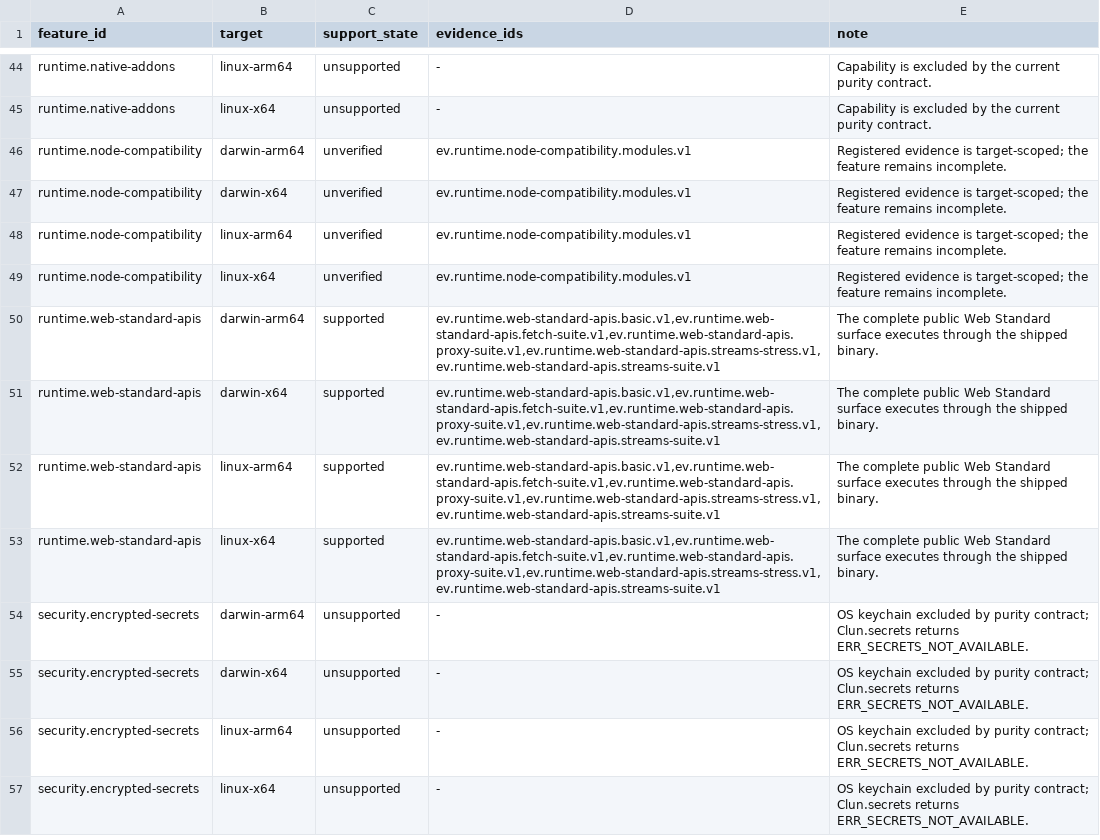
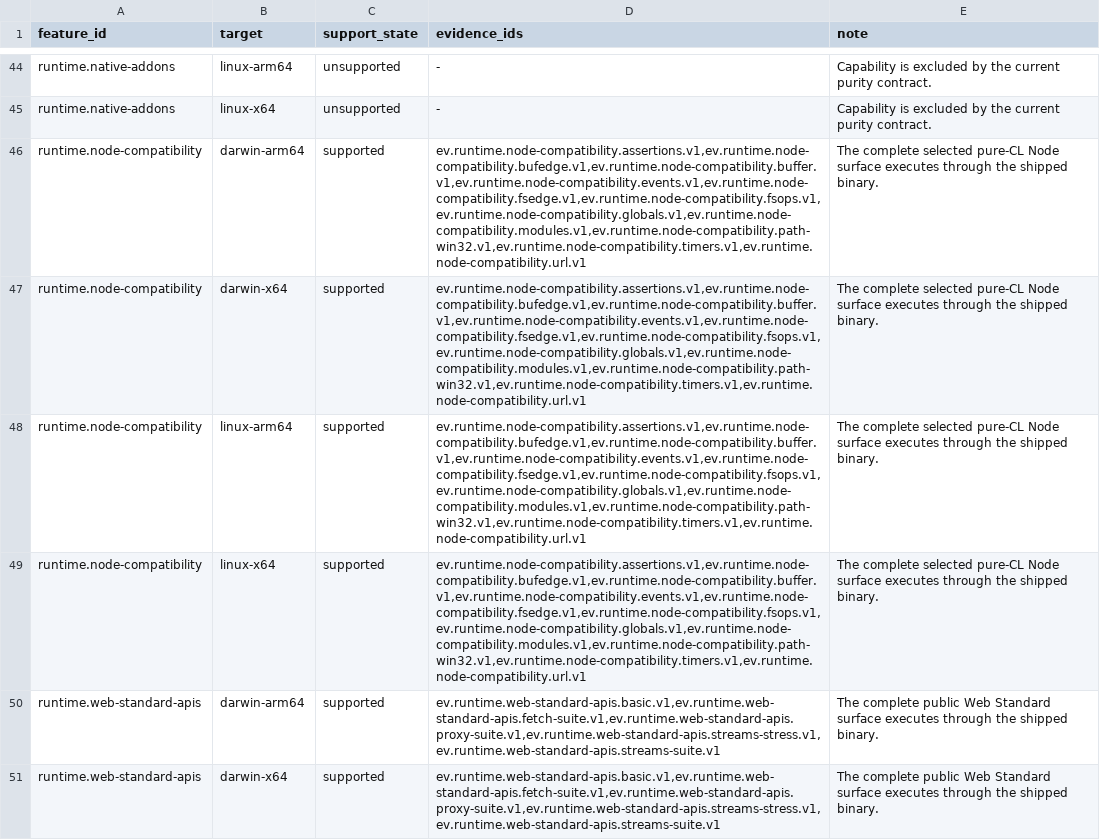
Before and after one commit to theesfeld/clun, a TSV file: compat/platforms.tsv, drawn as a sheet; only a part is shown, gaps mark what is left out; the shorter side is filled out with more unchanged rows.

Commit message:
feat(node): runtime.node-compatibility Partial→Yes selected surface (#176)
Complete the frozen pure-CL Node surface ledger claim for path
(posix+win32), fs, url, buffer, events, assert, util, timers(/promises),
querystring, os, process globals, and crypto helpers. Eleven shipped-binary
evidence fixtures, four-target supported platforms, clun_state=Yes with
honest bounds (not full Node/V8 parity). Stages 0.1.0-dev.45 after master
npm Yes 0.1.0-dev.44.

Closes #132

```diff
--- a/compat/platforms.tsv
+++ b/compat/platforms.tsv
@@ -45,6 +45,6 @@ runtime.native-addons	linux-arm64	unsupported	-	Capability is excluded by the cu
 runtime.native-addons	linux-x64	unsupported	-	Capability is excluded by the current purity contract.
-runtime.node-compatibility	darwin-arm64	unverified	ev.runtime.node-compatibility.modules.v1	Registered evidence is target-scoped; the feature remains incomplete.
-runtime.node-compatibility	darwin-x64	unverified	ev.runtime.node-compatibility.modules.v1	Registered evidence is target-scoped; the feature remains incomplete.
-runtime.node-compatibility	linux-arm64	unverified	ev.runtime.node-compatibility.modules.v1	Registered evidence is target-scoped; the feature remains incomplete.
-runtime.node-compatibility	linux-x64	unverified	ev.runtime.node-compatibility.modules.v1	Registered evidence is target-scoped; the feature remains incomplete.
+runtime.node-compatibility	darwin-arm64	supported	ev.runtime.node-compatibility.assertions.v1,ev.runtime.node-compatibility.bufedge.v1,ev.runtime.node-compatibility.buffer.v1,ev.runtime.node-compatibility.events.v1,ev.runtime.node-compatibility.fsedge.v1,ev.runtime.node-compatibility.fsops.v1,ev.runtime.node-compatibility.globals.v1,ev.runtime.node-compatibility.modules.v1,ev.runtime.node-compatibility.path-win32.v1,ev.runtime.node-compatibility.timers.v1,ev.runtime.node-compatibility.url.v1	The complete selected pure-CL Node surface executes through the shipped binary.
+runtime.node-compatibility	darwin-x64	supported	ev.runtime.node-compatibility.assertions.v1,ev.runtime.node-compatibility.bufedge.v1,ev.runtime.node-compatibility.buffer.v1,ev.runtime.node-compatibility.events.v1,ev.runtime.node-compatibility.fsedge.v1,ev.runtime.node-compatibility.fsops.v1,ev.runtime.node-compatibility.globals.v1,ev.runtime.node-compatibility.modules.v1,ev.runtime.node-compatibility.path-win32.v1,ev.runtime.node-compatibility.timers.v1,ev.runtime.node-compatibility.url.v1	The complete selected pure-CL Node surface executes through the shipped binary.
+runtime.node-compatibility	linux-arm64	supported	ev.runtime.node-compatibility.assertions.v1,ev.runtime.node-compatibility.bufedge.v1,ev.runtime.node-compatibility.buffer.v1,ev.runtime.node-compatibility.events.v1,ev.runtime.node-compatibility.fsedge.v1,ev.runtime.node-compatibility.fsops.v1,ev.runtime.node-compatibility.globals.v1,ev.runtime.node-compatibility.modules.v1,ev.runtime.node-compatibility.path-win32.v1,ev.runtime.node-compatibility.timers.v1,ev.runtime.node-compatibility.url.v1	The complete selected pure-CL Node surface executes through the shipped binary.
+runtime.node-compatibility	linux-x64	supported	ev.runtime.node-compatibility.assertions.v1,ev.runtime.node-compatibility.bufedge.v1,ev.runtime.node-compatibility.buffer.v1,ev.runtime.node-compatibility.events.v1,ev.runtime.node-compatibility.fsedge.v1,ev.runtime.node-compatibility.fsops.v1,ev.runtime.node-compatibility.globals.v1,ev.runtime.node-compatibility.modules.v1,ev.runtime.node-compatibility.path-win32.v1,ev.runtime.node-compatibility.timers.v1,ev.runtime.node-compatibility.url.v1	The complete selected pure-CL Node surface executes through the shipped binary.
 runtime.web-standard-apis	darwin-arm64	supported	ev.runtime.web-standard-apis.basic.v1,ev.runtime.web-standard-apis.fetch-suite.v1,ev.runtime.web-standard-apis.proxy-suite.v1,ev.runtime.web-standard-apis.streams-stress.v1,ev.runtime.web-standard-apis.streams-suite.v1	The complete public Web Standard surface executes through the shipped binary.
```
Also changed, not shown: compat/evidence.tsv, compat/features.tsv, 14 other files.
